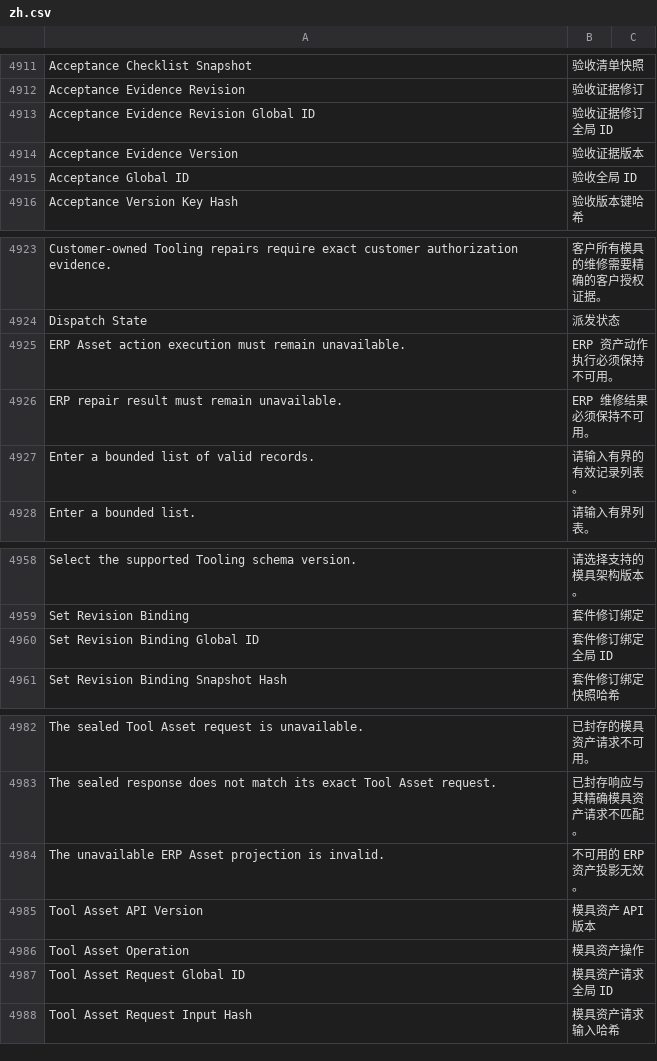
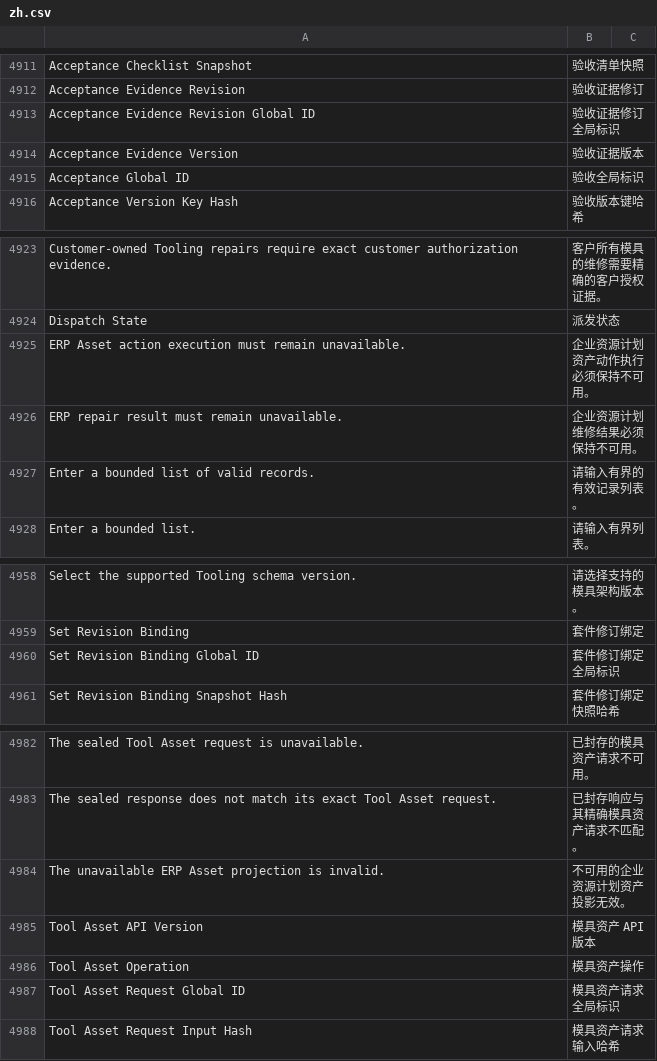
Before and after one commit to kaibowang-hash/jce_npi, a CSV file: apps/npi_core/npi_core/translations/zh.csv, drawn as a sheet; only a part is shown, gaps mark what is left out.

```diff
--- a/apps/npi_core/npi_core/translations/zh.csv
+++ b/apps/npi_core/npi_core/translations/zh.csv
@@ -4912,5 +4912,5 @@ Acceptance Checklist Snapshot,验收清单快照
 Acceptance Evidence Revision,验收证据修订
-Acceptance Evidence Revision Global ID,验收证据修订全局 ID
+Acceptance Evidence Revision Global ID,验收证据修订全局标识
 Acceptance Evidence Version,验收证据版本
-Acceptance Global ID,验收全局 ID
+Acceptance Global ID,验收全局标识
 Acceptance Version Key Hash,验收版本键哈希
@@ -4924,4 +4924,4 @@ Customer-owned Tooling repairs require exact customer authorization evidence.,
 Dispatch State,派发状态
-ERP Asset action execution must remain unavailable.,ERP 资产动作执行必须保持不可用。
-ERP repair result must remain unavailable.,ERP 维修结果必须保持不可用。
+ERP Asset action execution must remain unavailable.,企业资源计划资产动作执行必须保持不可用。
+ERP repair result must remain unavailable.,企业资源计划维修结果必须保持不可用。
 Enter a bounded list of valid records.,请输入有界的有效记录列表。
@@ -4959,3 +4959,3 @@ Select the supported Tooling schema version.,请选择支持的模具架构版
 Set Revision Binding,套件修订绑定
-Set Revision Binding Global ID,套件修订绑定全局 ID
+Set Revision Binding Global ID,套件修订绑定全局标识
 Set Revision Binding Snapshot Hash,套件修订绑定快照哈希
@@ -4983,6 +4983,6 @@ The sealed Tool Asset request is unavailable.,已封存的模具资产请求不
 The sealed response does not match its exact Tool Asset request.,已封存响应与其精确模具资产请求不匹配。
-The unavailable ERP Asset projection is invalid.,不可用的 ERP 资产投影无效。
+The unavailable ERP Asset projection is invalid.,不可用的企业资源计划资产投影无效。
 Tool Asset API Version,模具资产 API 版本
 Tool Asset Operation,模具资产操作
-Tool Asset Request Global ID,模具资产请求全局 ID
+Tool Asset Request Global ID,模具资产请求全局标识
 Tool Asset Request Input Hash,模具资产请求输入哈希
```
Also changed, not shown: apps/npi_core/npi_core/translations/zh-TW.csv, 1 other file.
